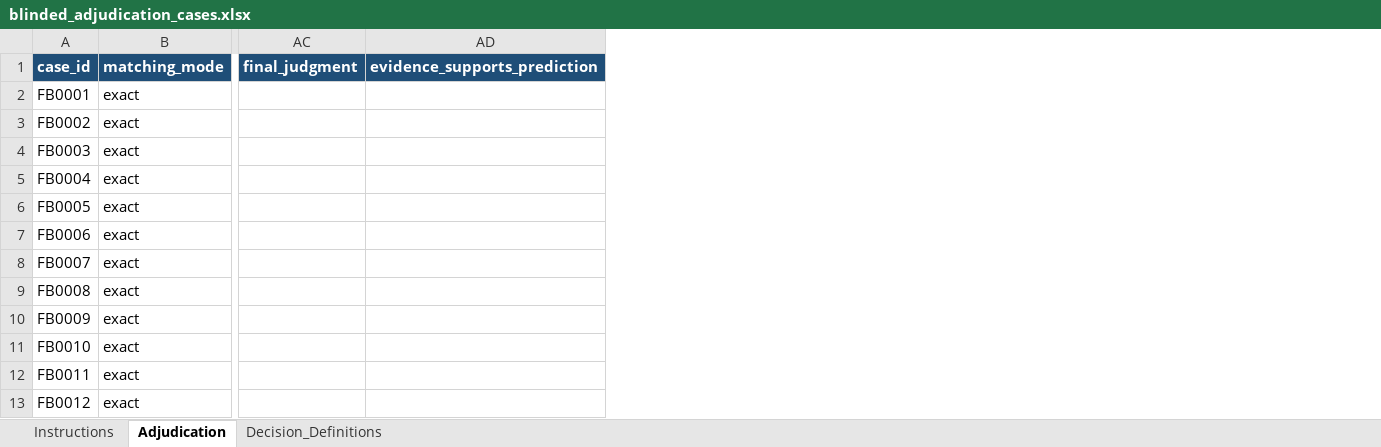
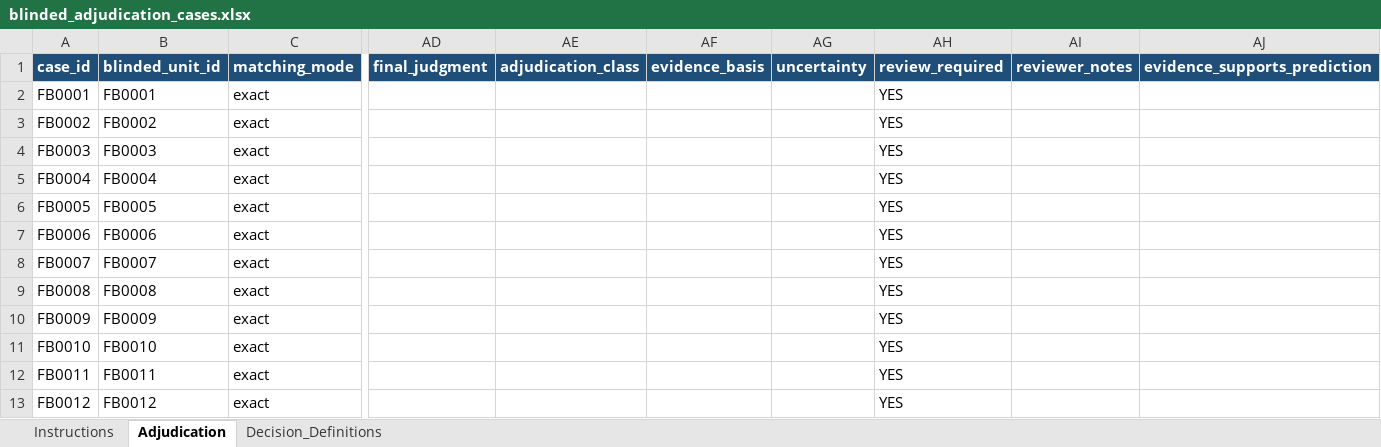
Before and after one commit to emmannaemeka/PhageMine, an Excel workbook: evaluation/v1.2_adjudication/reviewer_files/blinded_adjudication_cases.xlsx, sheet Adjudication, drawn as a sheet; only a part is shown, gaps mark what is left out; values as stored, in another font and other column widths than the file's, no borders; the diff names each change by its address in the sheet, - before the commit and + after, or states it on an @@ line.

Commit message:
test: add frozen adjudication QC and freeze record

```diff
--- a/evaluation/v1.2_adjudication/reviewer_files/blinded_adjudication_cases.xlsx (sheet Adjudication)
+++ b/evaluation/v1.2_adjudication/reviewer_files/blinded_adjudication_cases.xlsx (sheet Adjudication)
+column B (blinded_unit_id), rows 2-13: FB0001 | FB0002 | FB0003 | FB0004 | FB0005 | FB0006 | FB0007 | FB0008 | FB0009 | FB0010 | FB0011 | FB0012
+column AE (adjudication_class), empty
+column AF (evidence_basis), empty
+column AG (uncertainty), empty
+column AH (review_required), rows 2-13: all YES
+column AI (reviewer_notes), empty
```
Also changed, not shown: 12 other files.
